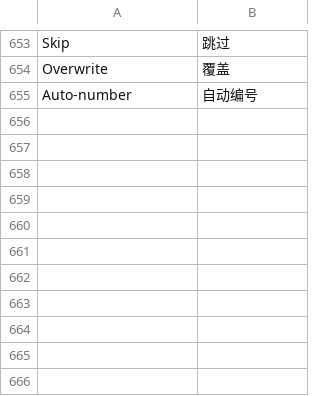
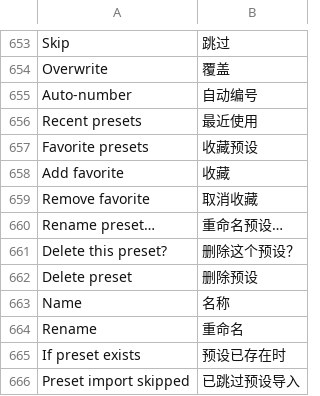
Before and after one commit to yishiyi28/xiaozhu-xiuxiu, a TSV file: assets/locales/zh-CN.tsv, drawn as a sheet; only a part is shown, gaps mark what is left out.

Commit message:
feat: complete preset library management

```diff
--- a/assets/locales/zh-CN.tsv
+++ b/assets/locales/zh-CN.tsv
@@ -655 +655,12 @@ Overwrite	覆盖
 Auto-number	自动编号
+Recent presets	最近使用
+Favorite presets	收藏预设
+Add favorite	收藏
+Remove favorite	取消收藏
+Rename preset…	重命名预设…
+Delete this preset?	删除这个预设？
+Delete preset	删除预设
+Name	名称
+Rename	重命名
+If preset exists	预设已存在时
+Preset import skipped	已跳过预设导入
```
Also changed, not shown: 6 other files.
